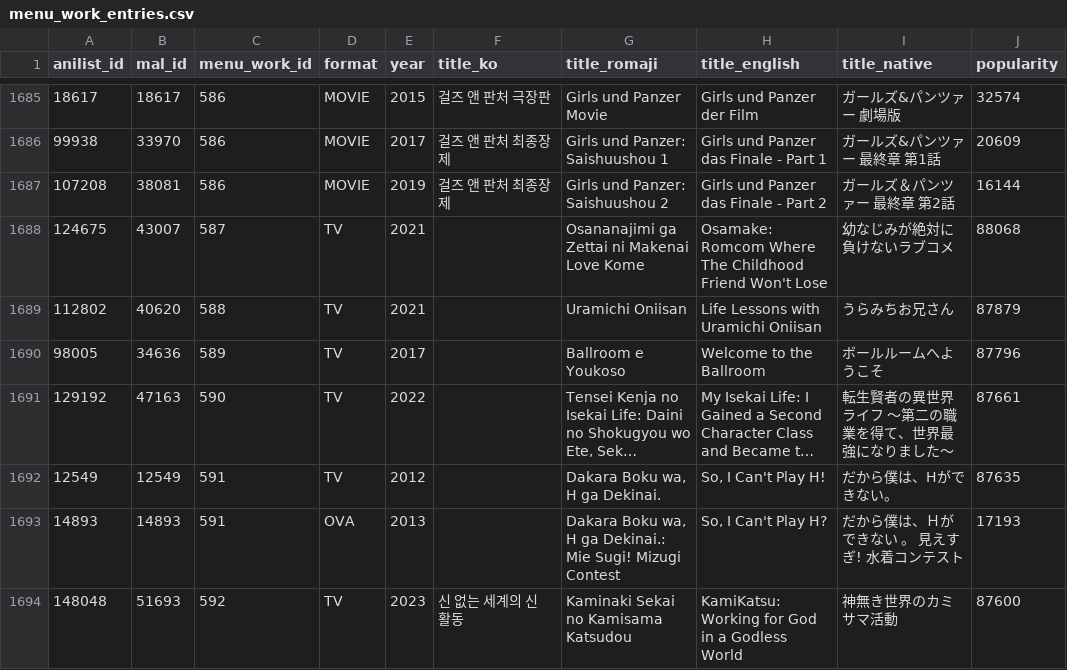
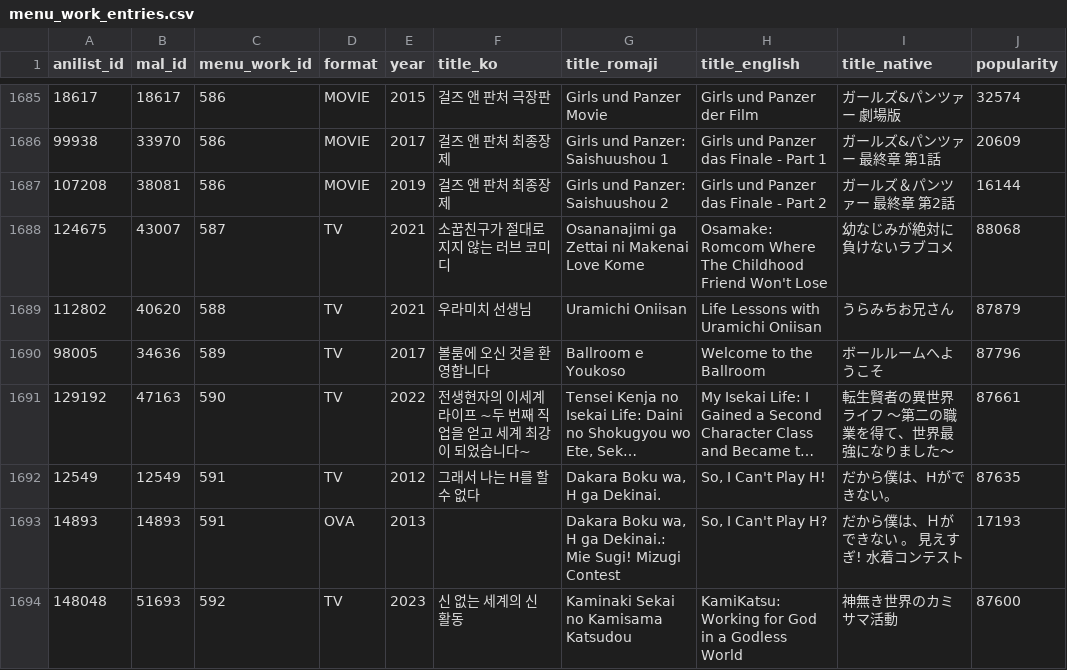
Before and after one commit to Por0ri/me-and-nu, a CSV file: agents/ani_me;nu/data/reference/menu_work_entries.csv, drawn as a sheet; only a part is shown, gaps mark what is left out; long unchanged cells end in …; the diff covers the shown part only; the diff names each change by its address in the sheet, - before the commit and + after, or states it on an @@ line.

```diff
--- a/agents/ani_me;nu/data/reference/menu_work_entries.csv
+++ b/agents/ani_me;nu/data/reference/menu_work_entries.csv
-F1688 (title_ko): (empty)
+F1688 (title_ko): 소꿉친구가 절대로 지지 않는 러브 코미디
-F1689 (title_ko): (empty)
+F1689 (title_ko): 우라미치 선생님
-F1690 (title_ko): (empty)
+F1690 (title_ko): 볼룸에 오신 것을 환영합니다
-F1691 (title_ko): (empty)
+F1691 (title_ko): 전생현자의 이세계 라이프 ~두 번째 직업을 얻고 세계 최강이 되었습니다~
-F1692 (title_ko): (empty)
+F1692 (title_ko): 그래서 나는 H를 할 수 없다
```
Also changed, not shown: 106 edited cells elsewhere in this file, 39 other files.
